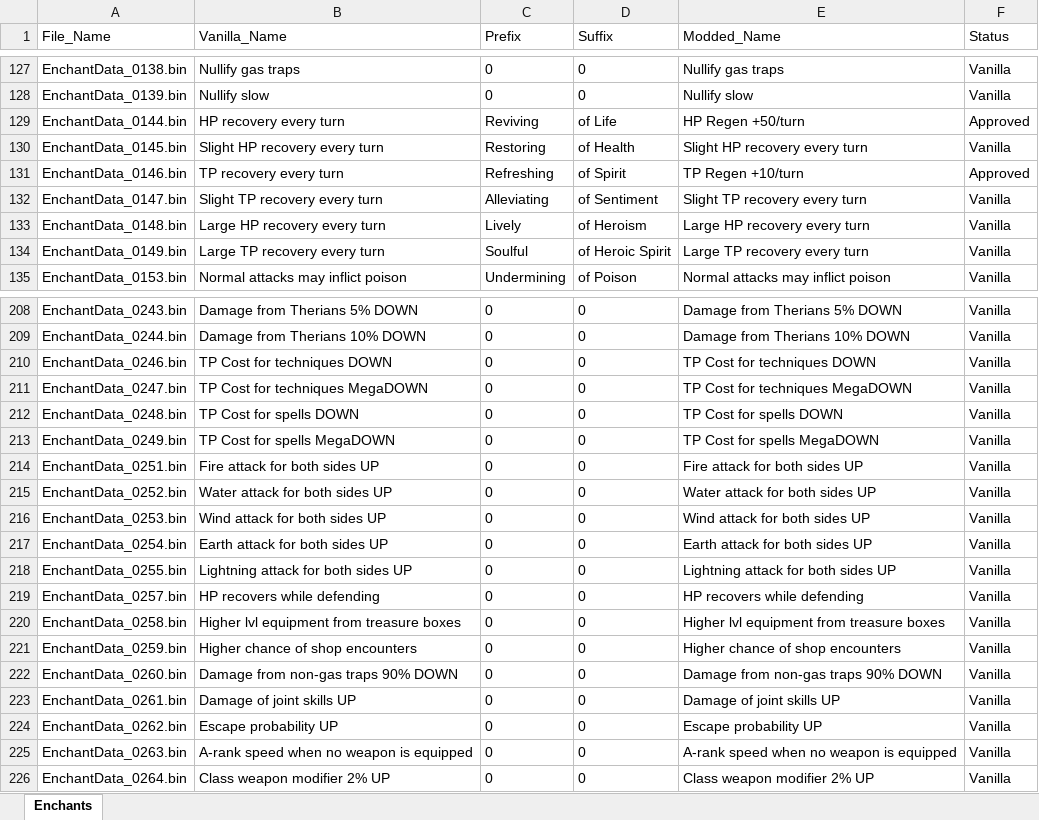
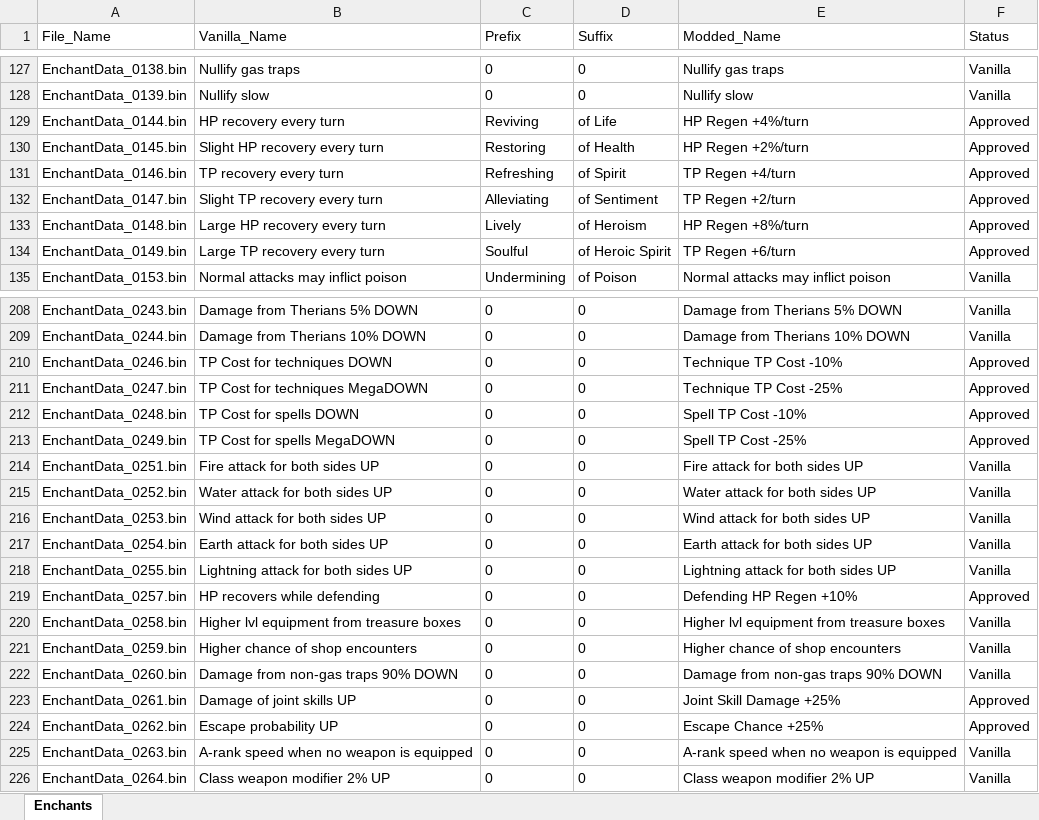
Before and after one commit to Asaad-E/DungeonTravelers_2_2_qol_balance_mod, an Excel workbook: mod_project/data_tables/enchants.xlsx, sheet Enchants, drawn as a sheet; only a part is shown, gaps mark what is left out; values as stored, in another font and other column widths than the file's, no borders; the diff covers the shown part only; the diff names each change by its address in the sheet, - before the commit and + after, or states it on an @@ line.

Commit message:
feat: upgrade 52 equipment enchants including HP/TP regen on Nurse Cap
upgrade 52 equipment enchants including HP/TP regen on Nurse Cap and
race slayers

```diff
--- a/mod_project/data_tables/enchants.xlsx (sheet Enchants)
+++ b/mod_project/data_tables/enchants.xlsx (sheet Enchants)
-E129 (Modded_Name): HP Regen +50/turn
+E129 (Modded_Name): HP Regen +4%/turn
-E130 (Modded_Name): Slight HP recovery every turn
+E130 (Modded_Name): HP Regen +2%/turn
-F130 (Status): Vanilla
+F130 (Status): Approved
-E131 (Modded_Name): TP Regen +10/turn
+E131 (Modded_Name): TP Regen +4/turn
-E132 (Modded_Name): Slight TP recovery every turn
+E132 (Modded_Name): TP Regen +2/turn
-F132:F134 (Status): Vanilla
+F132:F134 (Status): Approved
-E133 (Modded_Name): Large HP recovery every turn
+E133 (Modded_Name): HP Regen +8%/turn
-E134 (Modded_Name): Large TP recovery every turn
+E134 (Modded_Name): TP Regen +6/turn
-E210 (Modded_Name): TP Cost for techniques DOWN
+E210 (Modded_Name): Technique TP Cost -10%
-F210:F213 (Status): Vanilla
+F210:F213 (Status): Approved
-E211 (Modded_Name): TP Cost for techniques MegaDOWN
+E211 (Modded_Name): Technique TP Cost -25%
-E212 (Modded_Name): TP Cost for spells DOWN
+E212 (Modded_Name): Spell TP Cost -10%
-E213 (Modded_Name): TP Cost for spells MegaDOWN
+E213 (Modded_Name): Spell TP Cost -25%
-E219 (Modded_Name): HP recovers while defending
+E219 (Modded_Name): Defending HP Regen +10%
-F219 (Status): Vanilla
+F219 (Status): Approved
-E223 (Modded_Name): Damage of joint skills UP
+E223 (Modded_Name): Joint Skill Damage +25%
-F223:F224 (Status): Vanilla
+F223:F224 (Status): Approved
-E224 (Modded_Name): Escape probability UP
+E224 (Modded_Name): Escape Chance +25%
```
Also changed, not shown: 78 edited cells elsewhere in this sheet, 2 other files.
